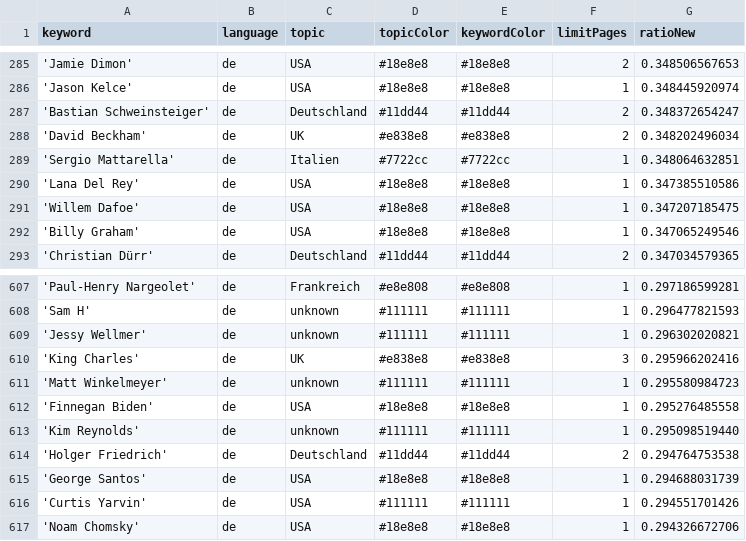
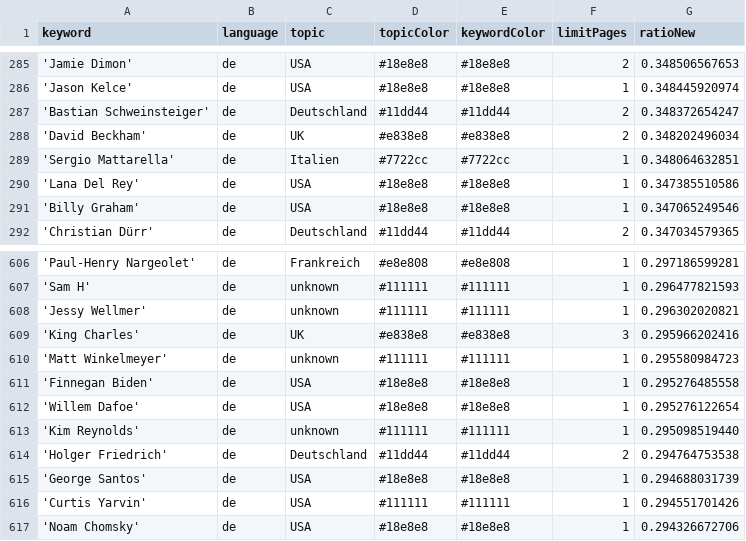
Before and after one commit to JoPhi24-news/leuteFluesterer, a CSV file: keywords.csv, drawn as a sheet; only a part is shown, gaps mark what is left out; removed rows and columns are numbered as before the commit, all else as after; the diff names each change by its address in the sheet, - before the commit and + after, or states it on an @@ line.

Commit message:
Commit from GitHub Actions (harvest:0.0)

```diff
--- a/keywords.csv
+++ b/keywords.csv
-row 291: 'Willem Dafoe' | de | USA | #18e8e8 | #18e8e8 | 1 | 0.347207185475
+row 612: 'Willem Dafoe' | de | USA | #18e8e8 | #18e8e8 | 1 | 0.295276122654
```
